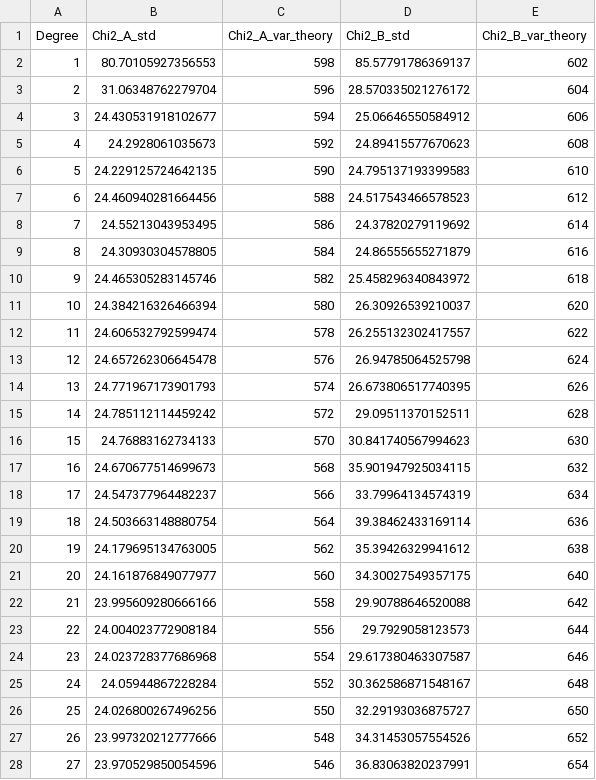
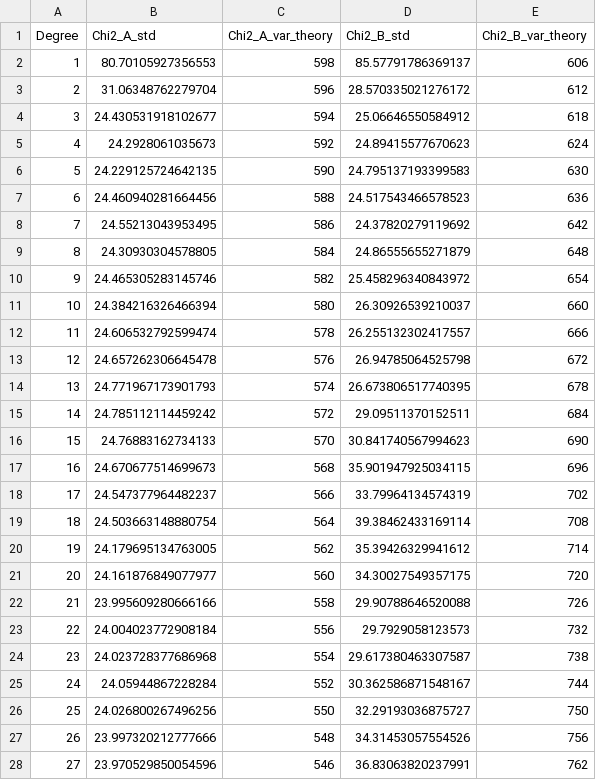
Before and after one commit to AttackOnBreakfast/cross-validation-chi2, a CSV file: results/chi2_dispersion_variance.csv, drawn as a sheet; only a part is shown; the diff covers the shown part only.

Commit message:
updated Tex file after successful correction of variance calculation

```diff
--- a/results/chi2_dispersion_variance.csv
+++ b/results/chi2_dispersion_variance.csv
@@ -1,28 +1,28 @@
 Degree,Chi2_A_std,Chi2_A_var_theory,Chi2_B_std,Chi2_B_var_theory
-1,80.70105927356553,598,85.57791786369137,602
-2,31.06348762279704,596,28.570335021276172,604
-3,24.430531918102677,594,25.06646550584912,606
-4,24.2928061035673,592,24.89415577670623,608
-5,24.229125724642135,590,24.795137193399583,610
-6,24.460940281664456,588,24.517543466578523,612
-7,24.55213043953495,586,24.37820279119692,614
-8,24.30930304578805,584,24.86555655271879,616
-9,24.465305283145746,582,25.458296340843972,618
-10,24.384216326466394,580,26.30926539210037,620
-11,24.606532792599474,578,26.255132302417557,622
-12,24.657262306645478,576,26.94785064525798,624
-13,24.771967173901793,574,26.673806517740395,626
-14,24.785112114459242,572,29.09511370152511,628
-15,24.76883162734133,570,30.841740567994623,630
-16,24.670677514699673,568,35.901947925034115,632
-17,24.547377964482237,566,33.79964134574319,634
-18,24.503663148880754,564,39.38462433169114,636
-19,24.179695134763005,562,35.39426329941612,638
-20,24.161876849077977,560,34.30027549357175,640
-21,23.995609280666166,558,29.90788646520088,642
-22,24.004023772908184,556,29.7929058123573,644
-23,24.023728377686968,554,29.617380463307587,646
-24,24.05944867228284,552,30.362586871548167,648
-25,24.026800267496256,550,32.29193036875727,650
-26,23.997320212777666,548,34.31453057554526,652
-27,23.970529850054596,546,36.83063820237991,654
+1,80.70105927356553,598,85.57791786369137,606
+2,31.06348762279704,596,28.570335021276172,612
+3,24.430531918102677,594,25.06646550584912,618
+4,24.2928061035673,592,24.89415577670623,624
+5,24.229125724642135,590,24.795137193399583,630
+6,24.460940281664456,588,24.517543466578523,636
+7,24.55213043953495,586,24.37820279119692,642
+8,24.30930304578805,584,24.86555655271879,648
+9,24.465305283145746,582,25.458296340843972,654
+10,24.384216326466394,580,26.30926539210037,660
+11,24.606532792599474,578,26.255132302417557,666
+12,24.657262306645478,576,26.94785064525798,672
+13,24.771967173901793,574,26.673806517740395,678
+14,24.785112114459242,572,29.09511370152511,684
+15,24.76883162734133,570,30.841740567994623,690
+16,24.670677514699673,568,35.901947925034115,696
+17,24.547377964482237,566,33.79964134574319,702
+18,24.503663148880754,564,39.38462433169114,708
+19,24.179695134763005,562,35.39426329941612,714
+20,24.161876849077977,560,34.30027549357175,720
+21,23.995609280666166,558,29.90788646520088,726
+22,24.004023772908184,556,29.7929058123573,732
+23,24.023728377686968,554,29.617380463307587,738
+24,24.05944867228284,552,30.362586871548167,744
+25,24.026800267496256,550,32.29193036875727,750
+26,23.997320212777666,548,34.31453057554526,756
+27,23.970529850054596,546,36.83063820237991,762
```
Also changed, not shown: 3 edited cells elsewhere in this file, 3 other files.
